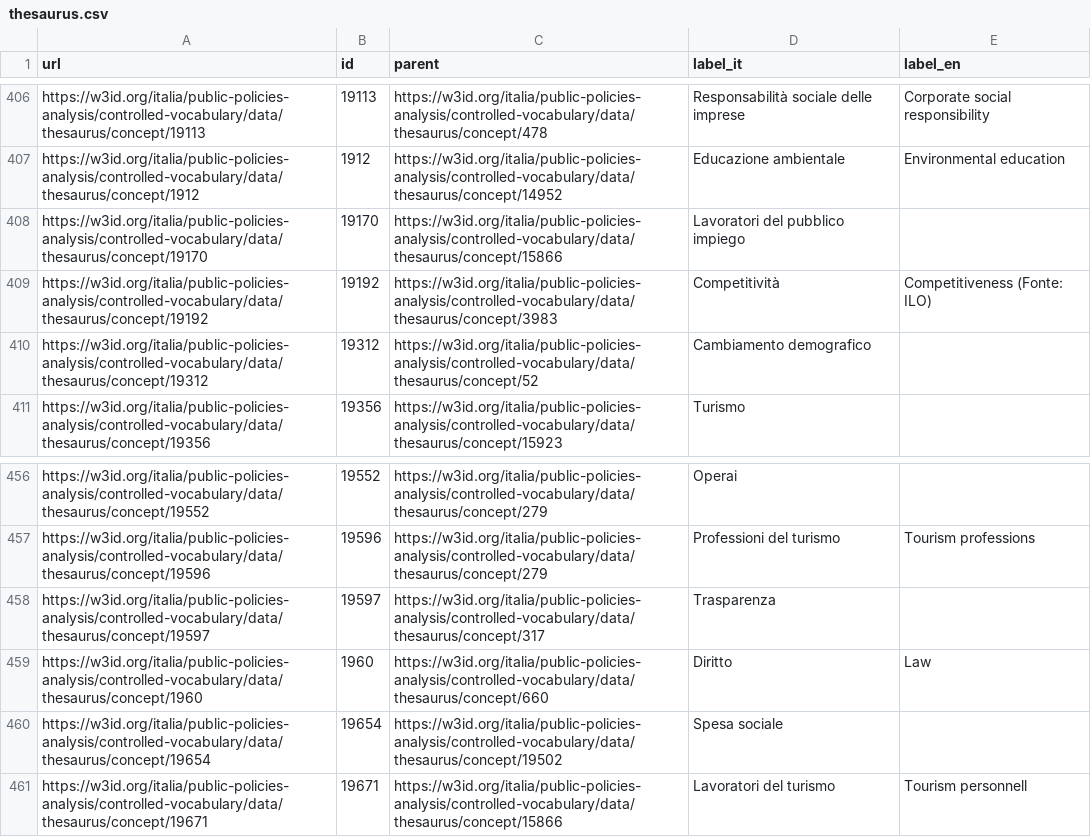
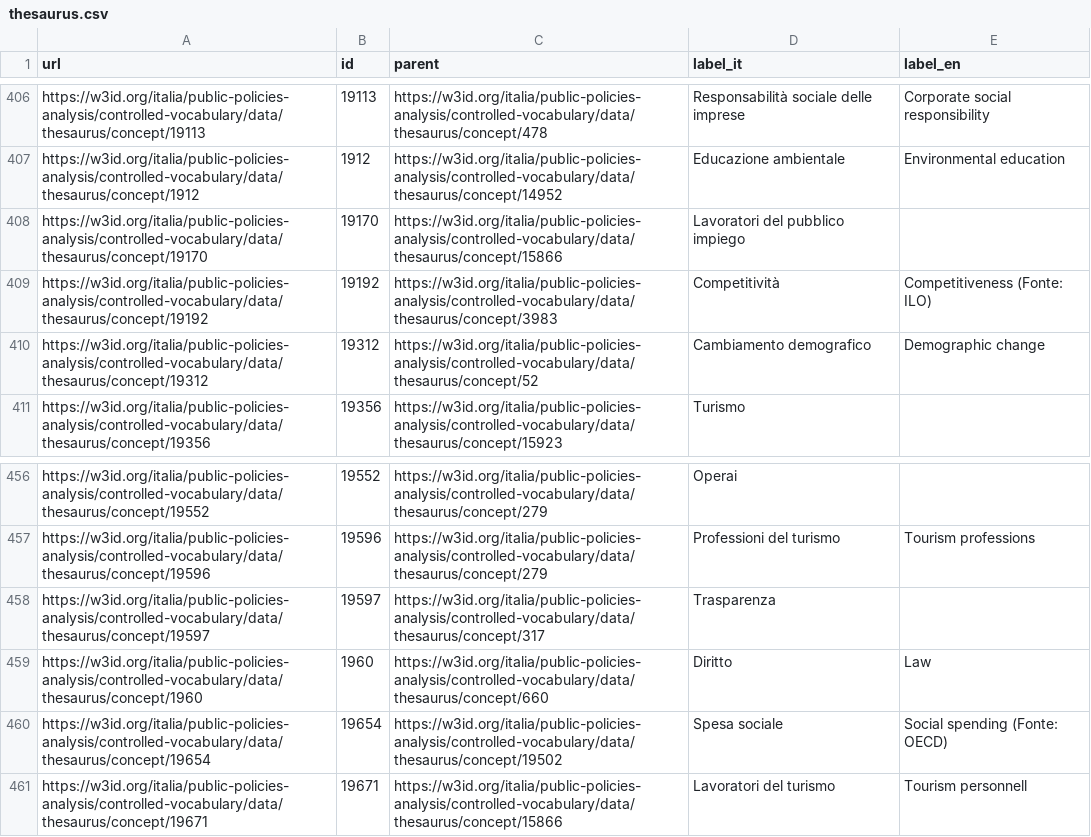
Before and after one commit to InappRepo/inapp-ndc, a CSV file: assets/controlled-vocabularies/thesaurus/v1.0/thesaurus.csv, drawn as a sheet; only a part is shown, gaps mark what is left out.

```diff
--- a/assets/controlled-vocabularies/thesaurus/v1.0/thesaurus.csv
+++ b/assets/controlled-vocabularies/thesaurus/v1.0/thesaurus.csv
@@ -409,3 +409,3 @@
 "https://w3id.org/italia/public-policies-analysis/controlled-vocabulary/data/thesaurus/concept/19192","19192","https://w3id.org/italia/public-policies-analysis/controlled-vocabulary/data/thesaurus/concept/3983","Competitività","Competitiveness (Fonte: ILO)"
-"https://w3id.org/italia/public-policies-analysis/controlled-vocabulary/data/thesaurus/concept/19312","19312","https://w3id.org/italia/public-policies-analysis/controlled-vocabulary/data/thesaurus/concept/52","Cambiamento demografico",""
+"https://w3id.org/italia/public-policies-analysis/controlled-vocabulary/data/thesaurus/concept/19312","19312","https://w3id.org/italia/public-policies-analysis/controlled-vocabulary/data/thesaurus/concept/52","Cambiamento demografico","Demographic change"
 "https://w3id.org/italia/public-policies-analysis/controlled-vocabulary/data/thesaurus/concept/19356","19356","https://w3id.org/italia/public-policies-analysis/controlled-vocabulary/data/thesaurus/concept/15923","Turismo",""
@@ -459,3 +459,3 @@
 "https://w3id.org/italia/public-policies-analysis/controlled-vocabulary/data/thesaurus/concept/1960","1960","https://w3id.org/italia/public-policies-analysis/controlled-vocabulary/data/thesaurus/concept/660","Diritto","Law"
-"https://w3id.org/italia/public-policies-analysis/controlled-vocabulary/data/thesaurus/concept/19654","19654","https://w3id.org/italia/public-policies-analysis/controlled-vocabulary/data/thesaurus/concept/19502","Spesa sociale",""
+"https://w3id.org/italia/public-policies-analysis/controlled-vocabulary/data/thesaurus/concept/19654","19654","https://w3id.org/italia/public-policies-analysis/controlled-vocabulary/data/thesaurus/concept/19502","Spesa sociale","Social spending (Fonte: OECD)"
 "https://w3id.org/italia/public-policies-analysis/controlled-vocabulary/data/thesaurus/concept/19671","19671","https://w3id.org/italia/public-policies-analysis/controlled-vocabulary/data/thesaurus/concept/15866","Lavoratori del turismo","Tourism personnell"
```
Also changed, not shown: 1 other file.
